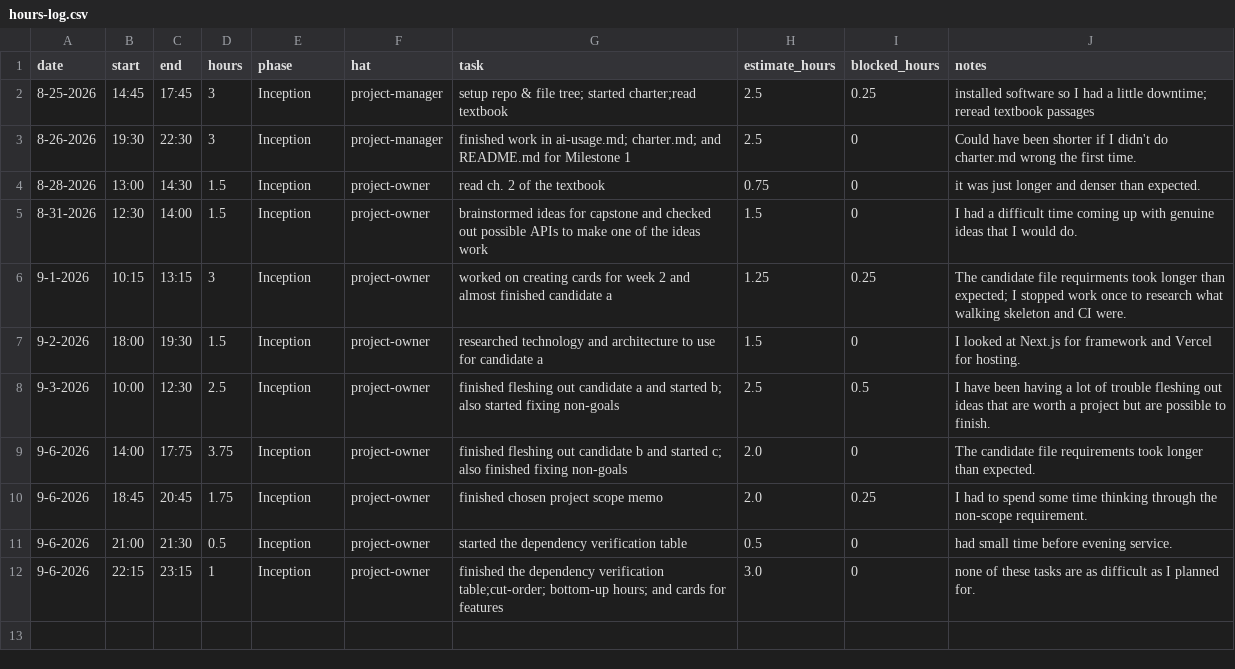
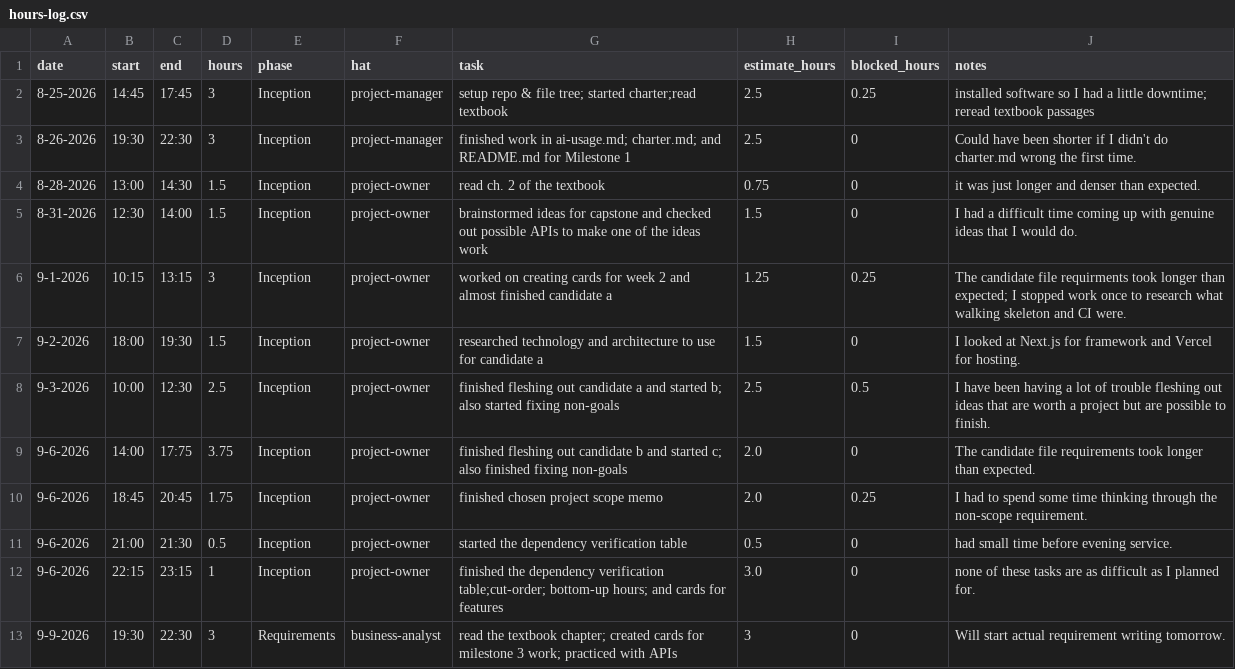
Before and after one commit to lwitte44/Capstone-Project, a CSV file: docs/hours-log.csv, drawn as a sheet; the diff names each change by its address in the sheet, - before the commit and + after, or states it on an @@ line.

```diff
--- a/docs/hours-log.csv
+++ b/docs/hours-log.csv
+row 13: 9-9-2026 | 19:30 | 22:30 | 3 | Requirements | business-analyst | read the textbook chapter; created cards for milestone 3 work; practiced with APIs | 3 | 0 | Will start actual requirement writing tomorrow.
```
Also changed, not shown: 1 other file.
